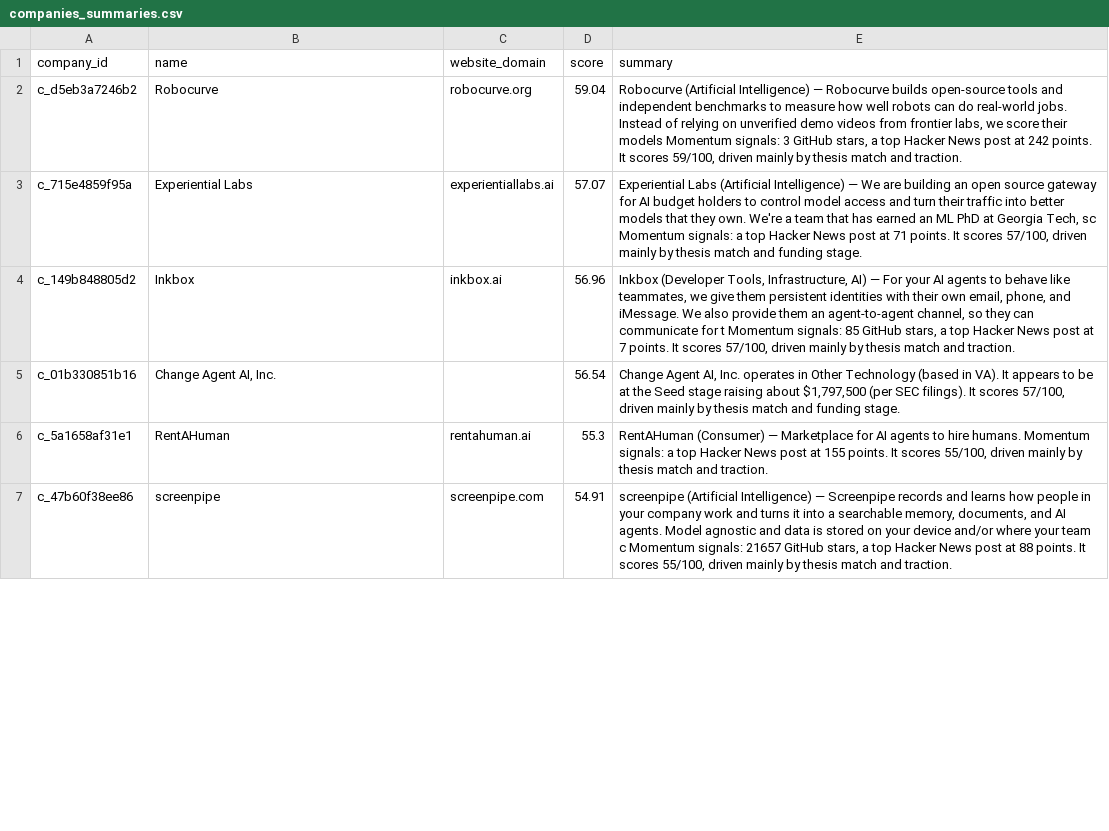
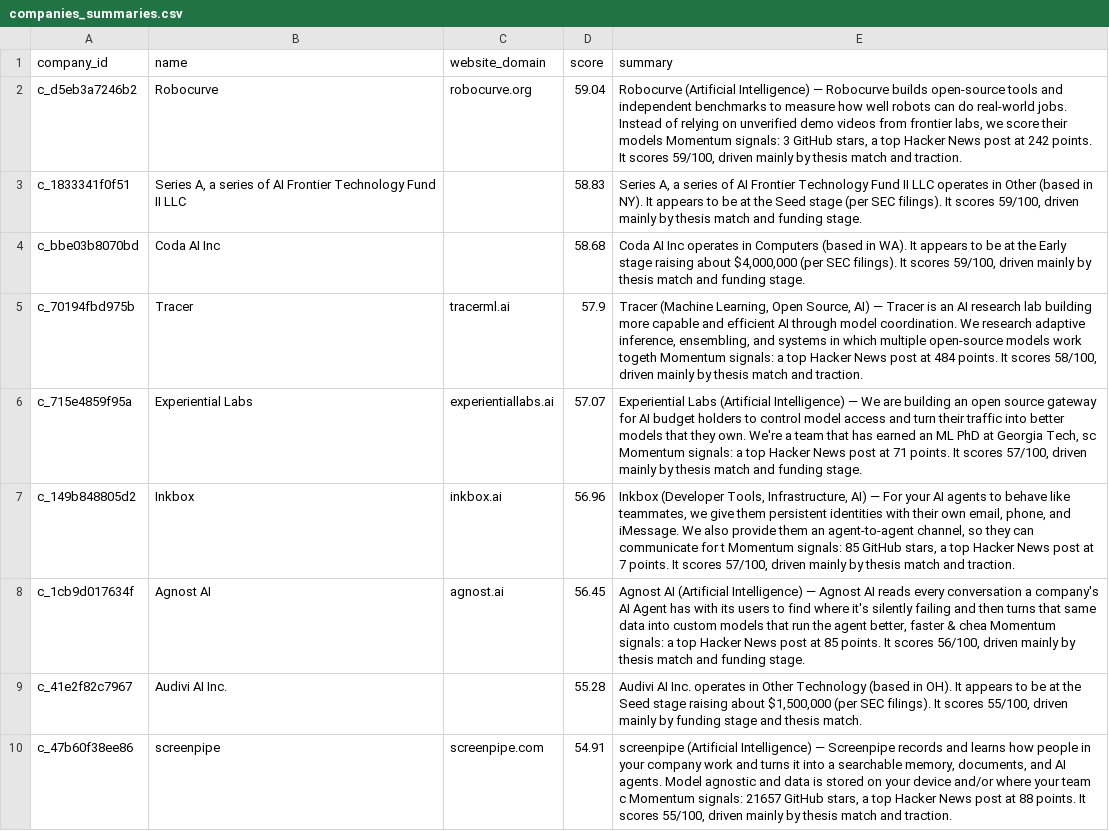
Before and after one commit to eeshajagdhane/vc-deal-sourcing, a CSV file: output/companies_summaries.csv, drawn as a sheet; only a part is shown; removed rows and columns are numbered as before the commit, all else as after; the diff covers the shown part only; the diff names each change by its address in the sheet, - before the commit and + after, or states it on an @@ line.

```diff
--- a/output/companies_summaries.csv
+++ b/output/companies_summaries.csv
+row 3: c_1833341f0f51 | Series A, a series of AI Frontier Technology Fund II LLC |  | 58.83 | Series A, a series of AI Frontier Technology Fund II LLC operates in Other (based in NY). It appears to be at the Seed stage (per SEC filings). It scores 59/100, driven mainly by thesis match and funding stage.
+row 4: c_bbe03b8070bd | Coda AI Inc |  | 58.68 | Coda AI Inc operates in Computers (based in WA). It appears to be at the Early stage raising about $4,000,000 (per SEC filings). It scores 59/100, driven mainly by thesis match and funding stage.
+row 5: c_70194fbd975b | Tracer | tracerml.ai | 57.9 | Tracer (Machine Learning, Open Source, AI) — Tracer is an AI research lab building more capable and efficient AI through model coordination. We research adaptive inference, ensembling, and systems in which multiple open-source models work togeth Momentum signals: a top Hacker News post at 484 points. It scores 58/100, driven mainly by thesis match and traction.
-row 5: c_01b330851b16 | Change Agent AI, Inc. |  | 56.54 | Change Agent AI, Inc. operates in Other Technology (based in VA). It appears to be at the Seed stage raising about $1,797,500 (per SEC filings). It scores 57/100, driven mainly by thesis match and funding stage.
-row 6: c_5a1658af31e1 | RentAHuman | rentahuman.ai | 55.3 | RentAHuman (Consumer) — Marketplace for AI agents to hire humans. Momentum signals: a top Hacker News post at 155 points. It scores 55/100, driven mainly by thesis match and traction.
+row 8: c_1cb9d017634f | Agnost AI | agnost.ai | 56.45 | Agnost AI (Artificial Intelligence) — Agnost AI reads every conversation a company's AI Agent has with its users to find where it's silently failing and then turns that same data into custom models that run the agent better, faster & chea Momentum signals: a top Hacker News post at 85 points. It scores 56/100, driven mainly by thesis match and funding stage.
+row 9: c_41e2f82c7967 | Audivi AI Inc. |  | 55.28 | Audivi AI Inc. operates in Other Technology (based in OH). It appears to be at the Seed stage raising about $1,500,000 (per SEC filings). It scores 55/100, driven mainly by funding stage and thesis match.
```
Also changed, not shown: 8 added rows and 11 removed rows elsewhere in this file, output/companies_clean.csv, output/companies_enriched.csv, 8 other files.
